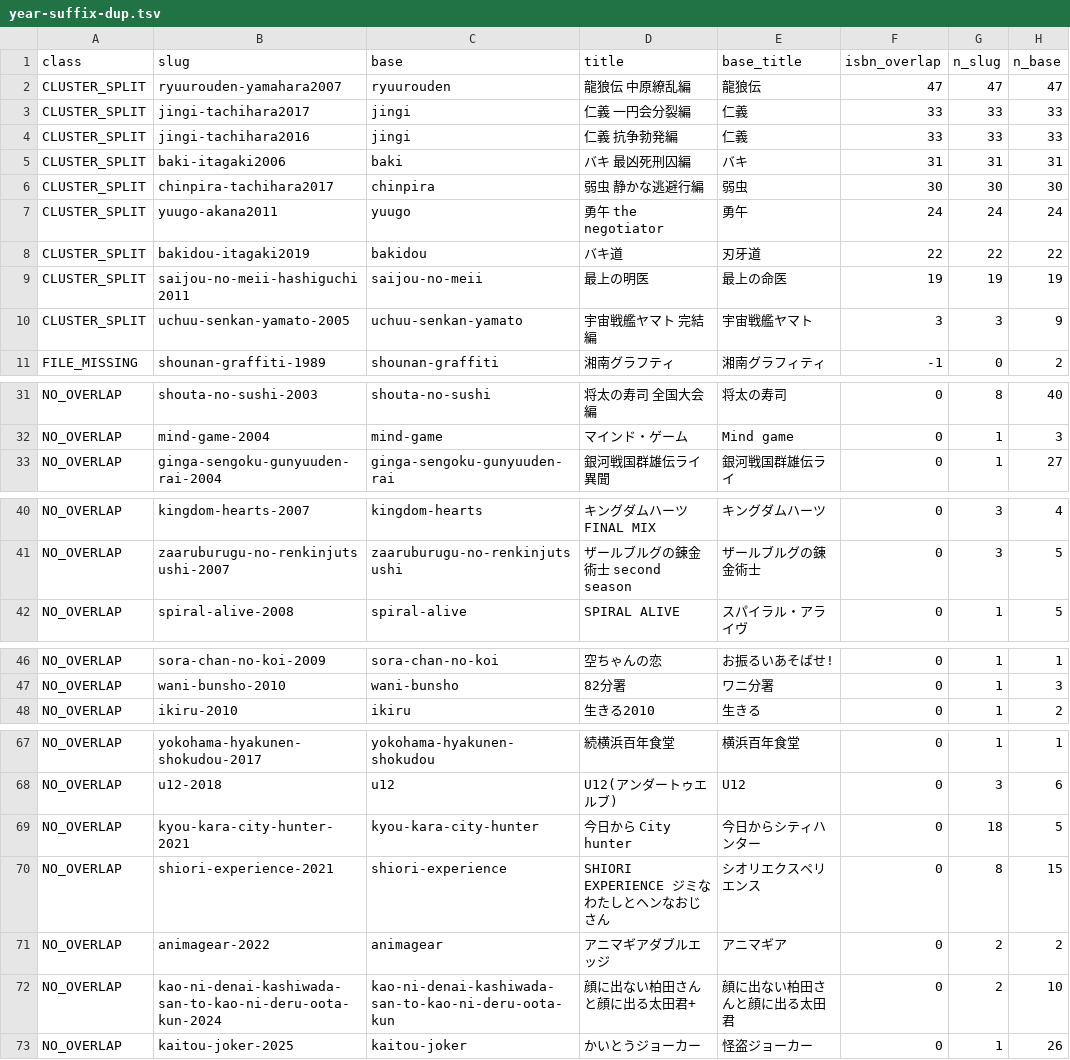
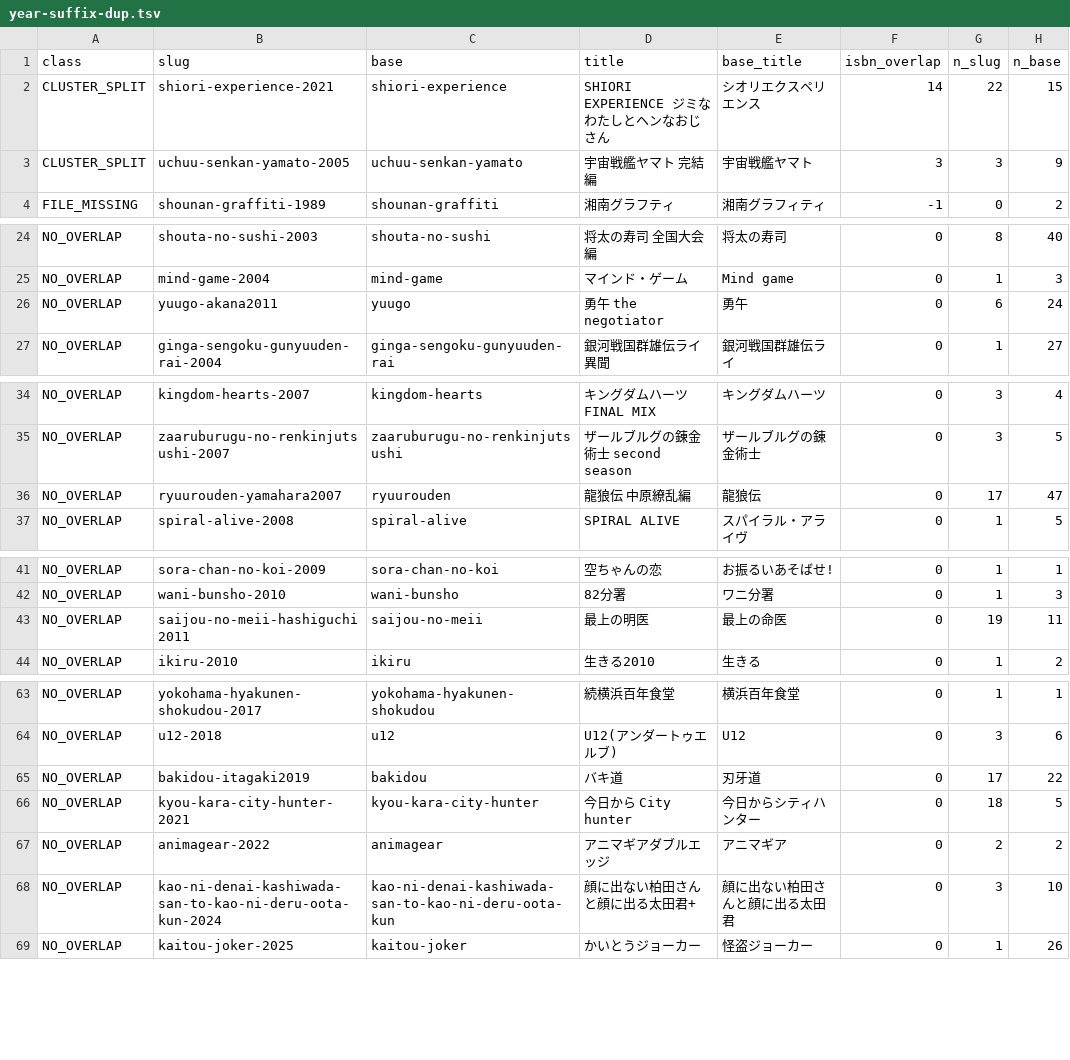
Before and after one commit to shuichi0725-cmyk/MANGAL, a TSV file: docs/production-diagnostics/year-suffix-dup.tsv, drawn as a sheet; only a part is shown, gaps mark what is left out; the diff covers the shown part only.

```diff
--- a/docs/production-diagnostics/year-suffix-dup.tsv
+++ b/docs/production-diagnostics/year-suffix-dup.tsv
@@ -1,10 +1,3 @@
 class	slug	base	title	base_title	isbn_overlap	n_slug	n_base
-CLUSTER_SPLIT	ryuurouden-yamahara2007	ryuurouden	龍狼伝 中原繚乱編	龍狼伝	47	47	47
-CLUSTER_SPLIT	jingi-tachihara2017	jingi	仁義 一円会分裂編	仁義	33	33	33
-CLUSTER_SPLIT	jingi-tachihara2016	jingi	仁義 抗争勃発編	仁義	33	33	33
-CLUSTER_SPLIT	baki-itagaki2006	baki	バキ 最凶死刑囚編	バキ	31	31	31
-CLUSTER_SPLIT	chinpira-tachihara2017	chinpira	弱虫 静かな逃避行編	弱虫	30	30	30
-CLUSTER_SPLIT	yuugo-akana2011	yuugo	勇午 the negotiator	勇午	24	24	24
-CLUSTER_SPLIT	bakidou-itagaki2019	bakidou	バキ道	刃牙道	22	22	22
-CLUSTER_SPLIT	saijou-no-meii-hashiguchi2011	saijou-no-meii	最上の明医	最上の命医	19	19	19
+CLUSTER_SPLIT	shiori-experience-2021	shiori-experience	SHIORI EXPERIENCE ジミなわたしとヘンなおじさん	シオリエクスペリエンス	14	22	15
 CLUSTER_SPLIT	uchuu-senkan-yamato-2005	uchuu-senkan-yamato	宇宙戦艦ヤマト 完結編	宇宙戦艦ヤマト	3	3	9
@@ -32,2 +25,3 @@ NO_OVERLAP	shouta-no-sushi-2003	shouta-no-sushi	将太の寿司 全国大会編
 NO_OVERLAP	mind-game-2004	mind-game	マインド・ゲーム	Mind game	0	1	3
+NO_OVERLAP	yuugo-akana2011	yuugo	勇午 the negotiator	勇午	0	6	24
 NO_OVERLAP	ginga-sengoku-gunyuuden-rai-2004	ginga-sengoku-gunyuuden-rai	銀河戦国群雄伝ライ 異聞	銀河戦国群雄伝ライ	0	1	27
@@ -41,2 +35,3 @@ NO_OVERLAP	kingdom-hearts-2007	kingdom-hearts	キングダムハーツ FINAL MIX
 NO_OVERLAP	zaaruburugu-no-renkinjutsushi-2007	zaaruburugu-no-renkinjutsushi	ザールブルグの錬金術士　second season	ザールブルグの錬金術士	0	3	5
+NO_OVERLAP	ryuurouden-yamahara2007	ryuurouden	龍狼伝 中原繚乱編	龍狼伝	0	17	47
 NO_OVERLAP	spiral-alive-2008	spiral-alive	SPIRAL ALIVE	スパイラル・アライヴ	0	1	5
@@ -47,2 +42,3 @@ NO_OVERLAP	sora-chan-no-koi-2009	sora-chan-no-koi	空ちゃんの恋	お振る
 NO_OVERLAP	wani-bunsho-2010	wani-bunsho	82分署	ワニ分署	0	1	3
+NO_OVERLAP	saijou-no-meii-hashiguchi2011	saijou-no-meii	最上の明医	最上の命医	0	19	11
 NO_OVERLAP	ikiru-2010	ikiru	生きる2010	生きる	0	1	2
@@ -68,6 +64,6 @@ NO_OVERLAP	yokohama-hyakunen-shokudou-2017	yokohama-hyakunen-shokudou	続横浜
 NO_OVERLAP	u12-2018	u12	U12(アンダートゥエルブ)	U12	0	3	6
+NO_OVERLAP	bakidou-itagaki2019	bakidou	バキ道	刃牙道	0	17	22
 NO_OVERLAP	kyou-kara-city-hunter-2021	kyou-kara-city-hunter	今日から City hunter	今日からシティハンター	0	18	5
-NO_OVERLAP	shiori-experience-2021	shiori-experience	SHIORI EXPERIENCE ジミなわたしとヘンなおじさん	シオリエクスペリエンス	0	8	15
 NO_OVERLAP	animagear-2022	animagear	アニマギアダブルエッジ	アニマギア	0	2	2
-NO_OVERLAP	kao-ni-denai-kashiwada-san-to-kao-ni-deru-oota-kun-2024	kao-ni-denai-kashiwada-san-to-kao-ni-deru-oota-kun	顔に出ない柏田さんと顔に出る太田君+	顔に出ない柏田さんと顔に出る太田君	0	2	10
+NO_OVERLAP	kao-ni-denai-kashiwada-san-to-kao-ni-deru-oota-kun-2024	kao-ni-denai-kashiwada-san-to-kao-ni-deru-oota-kun	顔に出ない柏田さんと顔に出る太田君+	顔に出ない柏田さんと顔に出る太田君	0	3	10
 NO_OVERLAP	kaitou-joker-2025	kaitou-joker	かいとうジョーカー	怪盗ジョーカー	0	1	26
```
Also changed, not shown: 5 edited cells elsewhere in this file.
